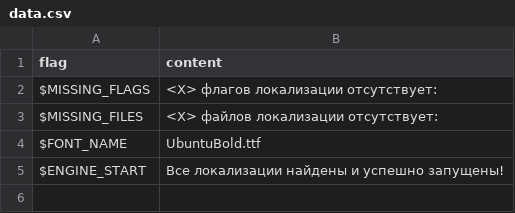
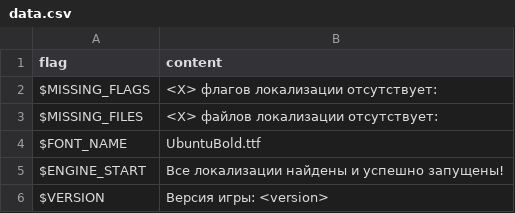
Before and after one commit to Altronix-Team/FNF-AltronixEngine, a CSV file: assets/locales/ru-RU/data.csv, drawn as a sheet.

```diff
--- a/assets/locales/ru-RU/data.csv
+++ b/assets/locales/ru-RU/data.csv
@@ -5 +5,2 @@ $FONT_NAME;UbuntuBold.ttf
 $ENGINE_START;Все локализации найдены и успешно запущены!
+$VERSION;Версия игры: <version>
```
Also changed, not shown: assets/locales/en-US/optionsDesc.csv, assets/locales/ru-RU/optionsDesc.csv, 19 other files.
